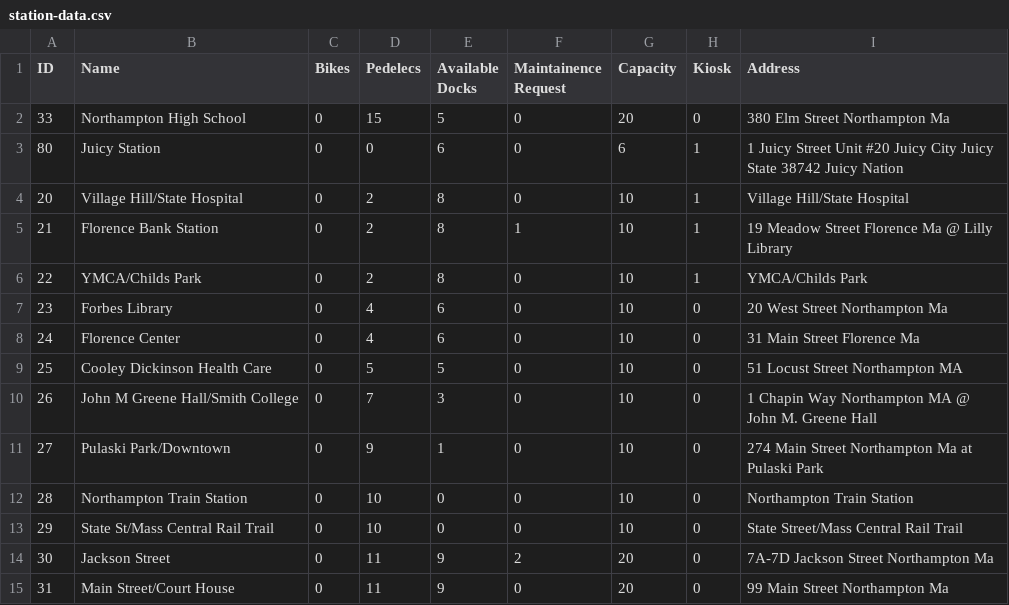
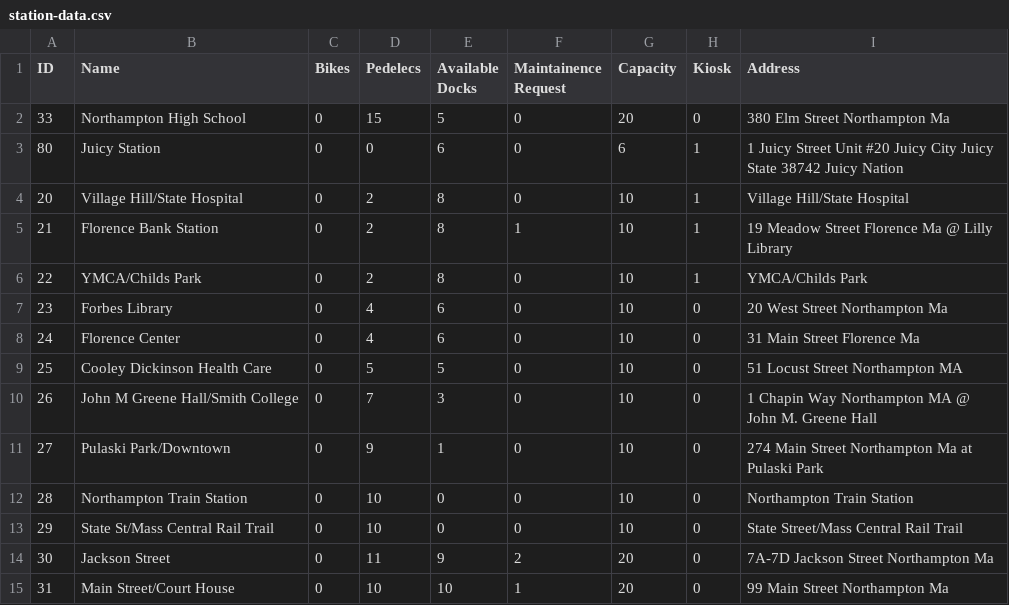
Before and after one commit to crystallistic/ValleyBikeSimA45, a CSV file: ValleyBikeSimA45/data-files/station-data.csv, drawn as a sheet.

```diff
--- a/ValleyBikeSimA45/data-files/station-data.csv
+++ b/ValleyBikeSimA45/data-files/station-data.csv
@@ -14,2 +14,2 @@ ID,Name,Bikes,Pedelecs,Available Docks,Maintainence Request,Capacity,Kiosk,Addre
 30,Jackson Street,0,11,9,2,20,0,7A-7D Jackson Street Northampton Ma
-31,Main Street/Court House,0,11,9,0,20,0,99 Main Street Northampton Ma
+31,Main Street/Court House,0,10,10,1,20,0,99 Main Street Northampton Ma
```
Also changed, not shown: ValleyBikeSimA45/data-files/bike-data.csv, ValleyBikeSimA45/data-files/ticket-data.csv, 1 other file.
